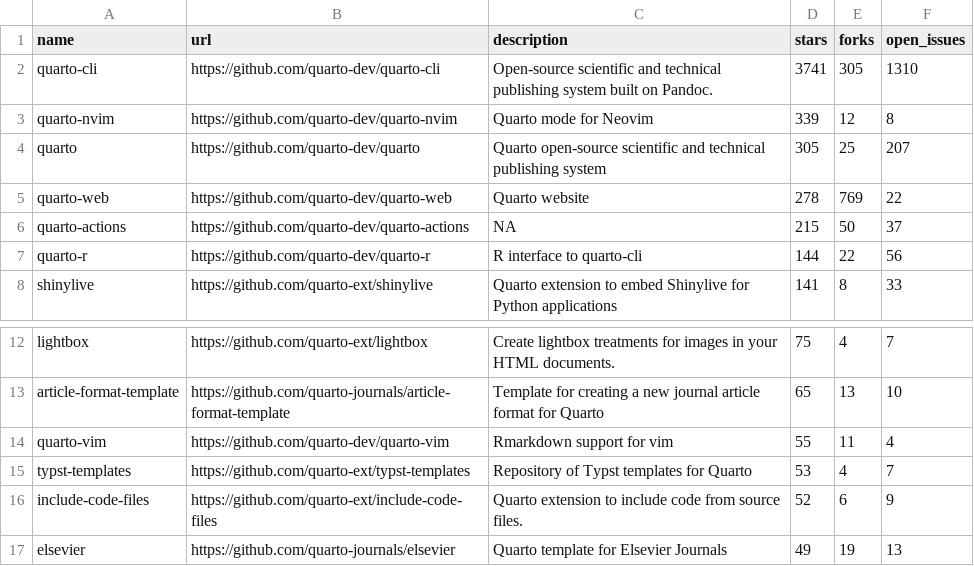
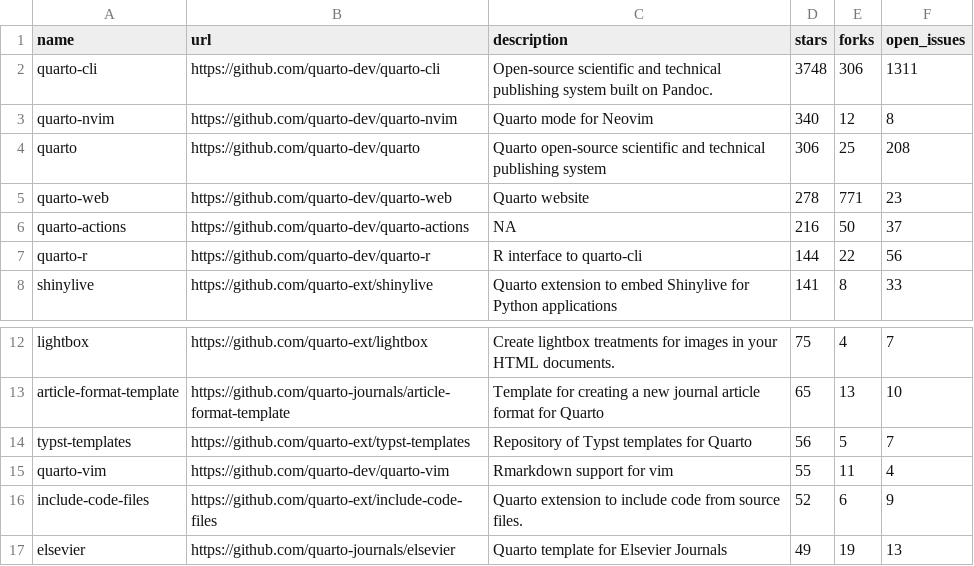
Before and after one commit to mablan/sandbox, a CSV file: 01-monitoring-quarto-repos/quarto_repos.csv, drawn as a sheet; only a part is shown, gaps mark what is left out.

```diff
--- a/01-monitoring-quarto-repos/quarto_repos.csv
+++ b/01-monitoring-quarto-repos/quarto_repos.csv
@@ -1,7 +1,7 @@
 name,url,description,stars,forks,open_issues
-quarto-cli,https://github.com/quarto-dev/quarto-cli,Open-source scientific and technical publishing system built on Pandoc.,3741,305,1310
-quarto-nvim,https://github.com/quarto-dev/quarto-nvim,Quarto mode for Neovim,339,12,8
-quarto,https://github.com/quarto-dev/quarto,Quarto open-source scientific and technical publishing system,305,25,207
-quarto-web,https://github.com/quarto-dev/quarto-web,Quarto website,278,769,22
-quarto-actions,https://github.com/quarto-dev/quarto-actions,NA,215,50,37
+quarto-cli,https://github.com/quarto-dev/quarto-cli,Open-source scientific and technical publishing system built on Pandoc.,3748,306,1311
+quarto-nvim,https://github.com/quarto-dev/quarto-nvim,Quarto mode for Neovim,340,12,8
+quarto,https://github.com/quarto-dev/quarto,Quarto open-source scientific and technical publishing system,306,25,208
+quarto-web,https://github.com/quarto-dev/quarto-web,Quarto website,278,771,23
+quarto-actions,https://github.com/quarto-dev/quarto-actions,NA,216,50,37
 quarto-r,https://github.com/quarto-dev/quarto-r,R interface to quarto-cli,144,22,56
@@ -13,4 +13,4 @@ lightbox,https://github.com/quarto-ext/lightbox,Create lightbox treatments for i
 article-format-template,https://github.com/quarto-journals/article-format-template,Template for creating a new journal article format for Quarto ,65,13,10
+typst-templates,https://github.com/quarto-ext/typst-templates,Repository of Typst templates for Quarto,56,5,7
 quarto-vim,https://github.com/quarto-dev/quarto-vim,Rmarkdown support for vim,55,11,4
-typst-templates,https://github.com/quarto-ext/typst-templates,Repository of Typst templates for Quarto,53,4,7
 include-code-files,https://github.com/quarto-ext/include-code-files,Quarto extension to include code from source files.,52,6,9
```
Also changed, not shown: 1 other file.
